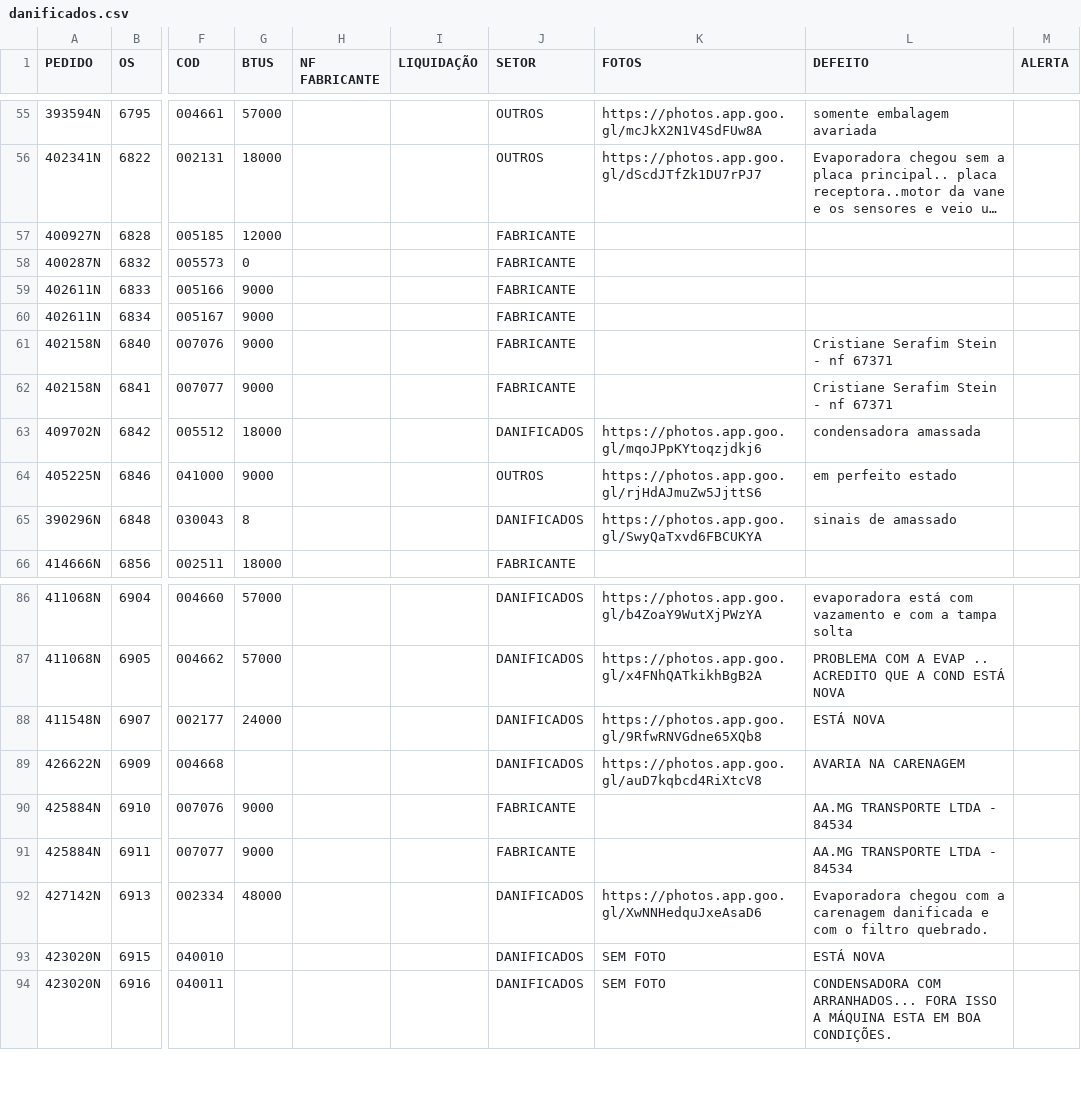
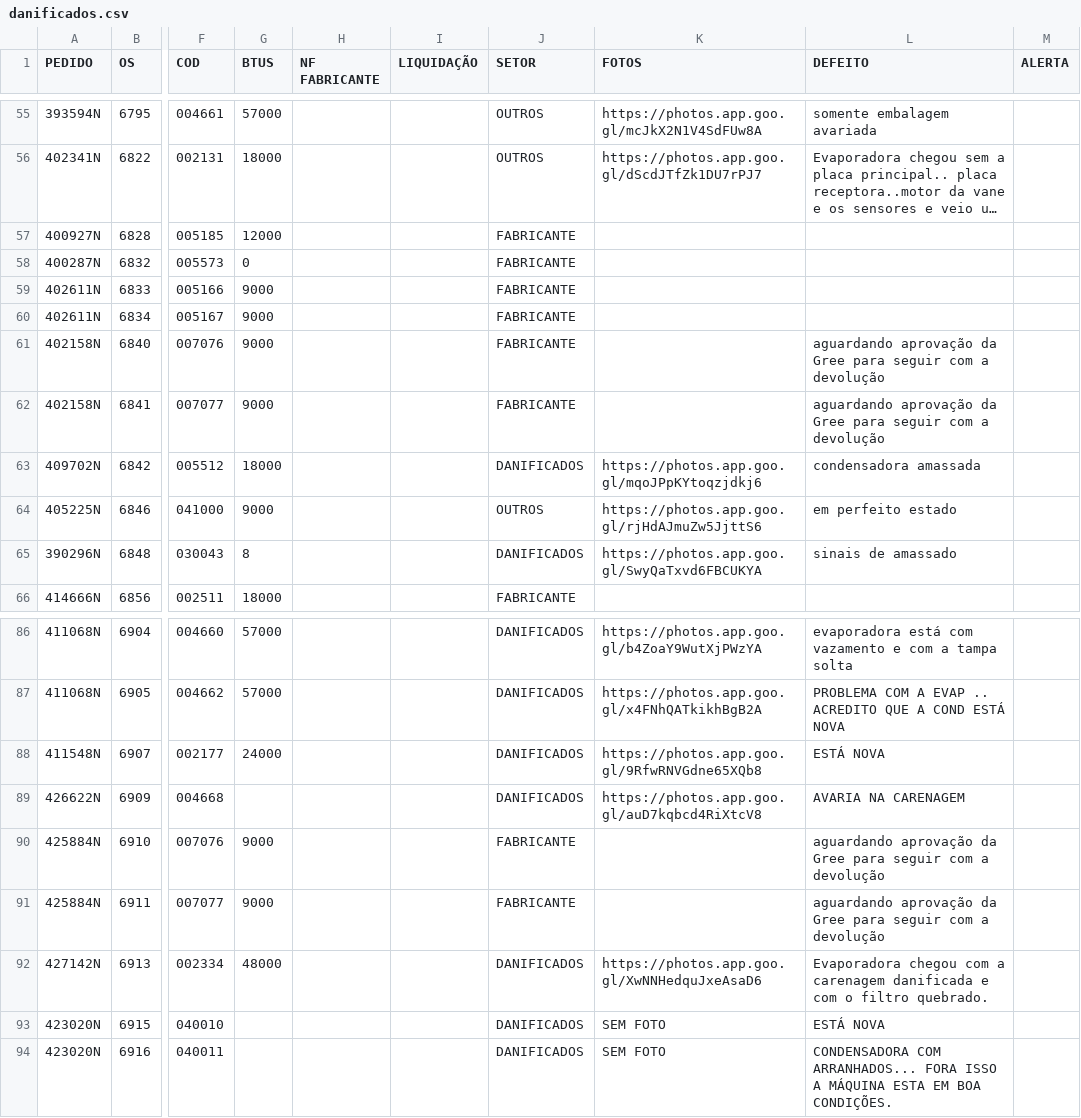
Before and after one commit to discomerciologistica/DANIFICADOS, a CSV file: danificados.csv, drawn as a sheet; only a part is shown, gaps mark what is left out; long unchanged cells end in …; the diff names each change by its address in the sheet, - before the commit and + after, or states it on an @@ line.

Commit message:
Update danificados.csv

```diff
--- a/danificados.csv
+++ b/danificados.csv
-L61:L62 (DEFEITO): Cristiane Serafim Stein - nf 67371
+L61:L62 (DEFEITO): aguardando aprovação da Gree para seguir com a devolução
-L90:L91 (DEFEITO): AA.MG TRANSPORTE LTDA - 84534
+L90:L91 (DEFEITO): aguardando aprovação da Gree para seguir com a devolução
```
